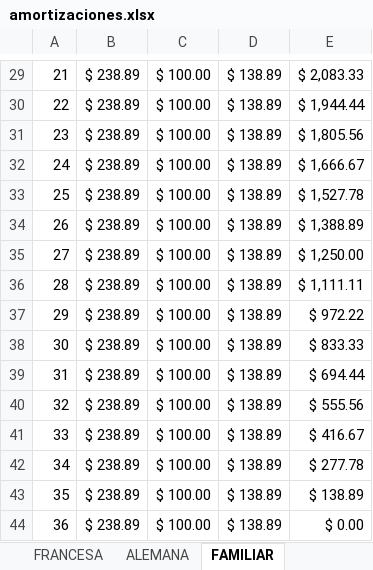
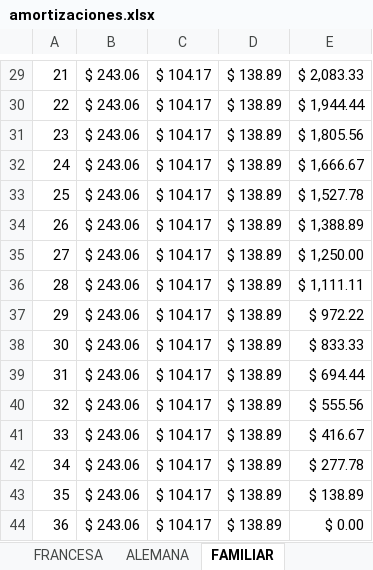
Before and after one commit to Jeff980720/COOP-FAML-UNIDA, an Excel workbook: amortizaciones.xlsx, sheet FAMILIAR, drawn as a sheet; only a part is shown, gaps mark what is left out; values as stored, in another font and other column widths than the file's, no borders; the diff covers the shown part only; the diff names each change by its address in the sheet, - before the commit and + after, or states it on an @@ line.

```diff
--- a/amortizaciones.xlsx (sheet FAMILIAR)
+++ b/amortizaciones.xlsx (sheet FAMILIAR)
-B29:B44: $ 238.89
+B29:B44: $ 243.06
-C29:C44: $ 100.00
+C29:C44: $ 104.17
```
Also changed, not shown: 46 edited cells elsewhere in this sheet, sheet FRANCESA, sheet ALEMANA, formulas that keep their value, 1 other file.
